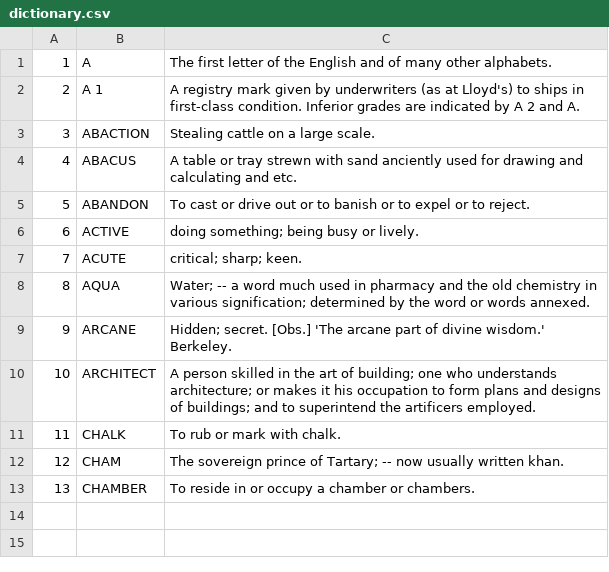
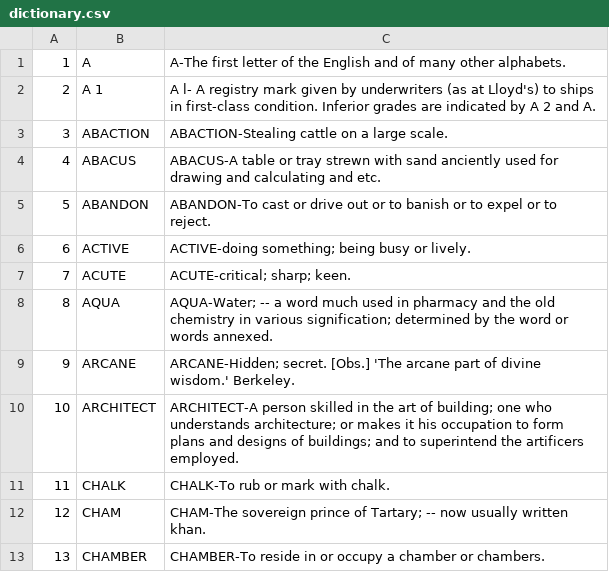
Before and after one commit to Vinisharma11/MYDICTIONARY, a CSV file: MyDictionary/app/src/main/assets/dictionary.csv, drawn as a sheet.

Commit message:
Update dictionary.csv

```diff
--- a/MyDictionary/app/src/main/assets/dictionary.csv
+++ b/MyDictionary/app/src/main/assets/dictionary.csv
@@ -1,13 +1,13 @@
-1,A,The first letter of the English and of many other alphabets.
-2,A 1,A registry mark given by underwriters (as at Lloyd's) to ships in first-class condition. Inferior grades are indicated by A 2 and A.
-3,ABACTION,Stealing cattle on a large scale.
-4,ABACUS,A table or tray strewn with sand anciently used for drawing and calculating and etc.
-5,ABANDON,To cast or drive out or to banish or to expel or to reject.
-6,ACTIVE,doing something; being busy or lively.
-7,ACUTE,critical; sharp; keen.
-8,AQUA,Water; -- a word much used in pharmacy and the old chemistry in various signification; determined by the word or words annexed.
-9,ARCANE,Hidden; secret. [Obs.] 'The arcane part of divine wisdom.' Berkeley.
-10,ARCHITECT,A person skilled in the art of building; one who understands architecture; or makes it his occupation to form plans and designs of buildings; and to superintend the artificers employed.
-11,CHALK,To rub or mark with chalk.
-12,CHAM,The sovereign prince of Tartary; -- now usually written khan.
-13,CHAMBER,To reside in or occupy a chamber or chambers.
+1,A,A-The first letter of the English and of many other alphabets.
+2,A 1,A l- A registry mark given by underwriters (as at Lloyd's) to ships in first-class condition. Inferior grades are indicated by A 2 and A.
+3,ABACTION,ABACTION-Stealing cattle on a large scale.
+4,ABACUS,ABACUS-A table or tray strewn with sand anciently used for drawing and calculating and etc.
+5,ABANDON,ABANDON-To cast or drive out or to banish or to expel or to reject.
+6,ACTIVE,ACTIVE-doing something; being busy or lively.
+7,ACUTE,ACUTE-critical; sharp; keen.
+8,AQUA,AQUA-Water; -- a word much used in pharmacy and the old chemistry in various signification; determined by the word or words annexed.
+9,ARCANE,ARCANE-Hidden; secret. [Obs.] 'The arcane part of divine wisdom.' Berkeley.
+10,ARCHITECT,ARCHITECT-A person skilled in the art of building; one who understands architecture; or makes it his occupation to form plans and designs of buildings; and to superintend the artificers employed.
+11,CHALK,CHALK-To rub or mark with chalk.
+12,CHAM,CHAM-The sovereign prince of Tartary; -- now usually written khan.
+13,CHAMBER,CHAMBER-To reside in or occupy a chamber or chambers.
```
